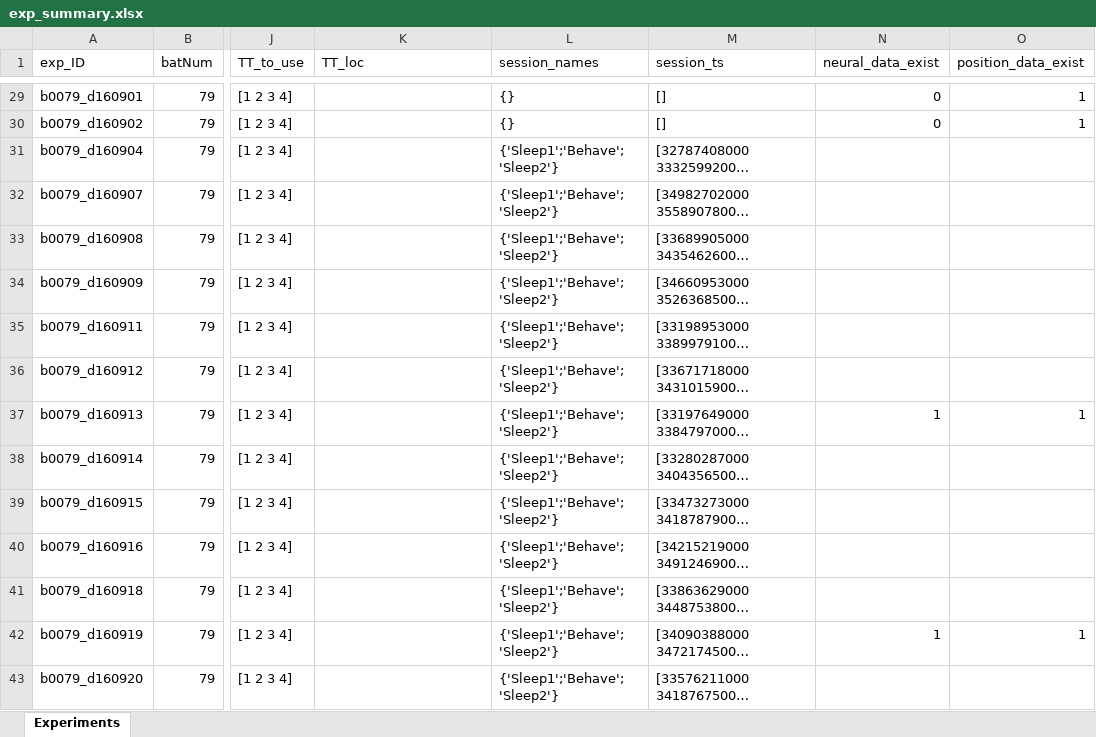
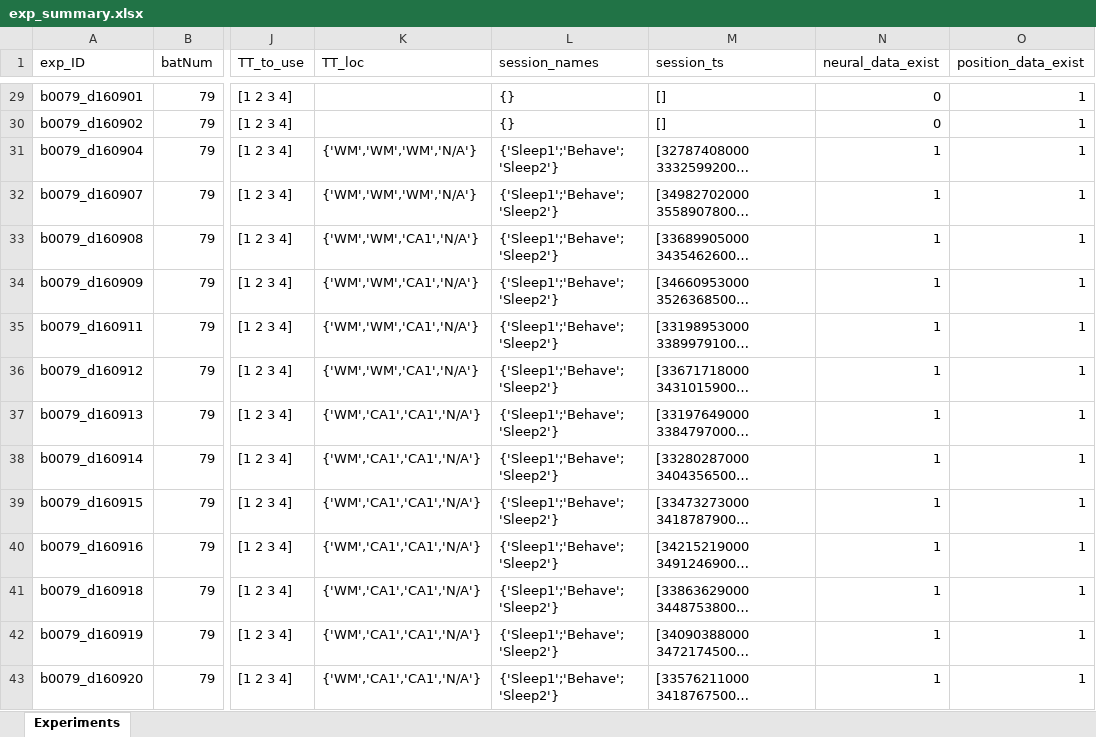
Before and after one commit to TamirEliav/LargeScale, an Excel workbook: inclusion_lists/exp_summary.xlsx, sheet Experiments, drawn as a sheet; only a part is shown, gaps mark what is left out; long unchanged cells end in …; values as stored, in another font and other column widths than the file's, no borders; conditional formats not drawn; the diff covers the shown part only; the diff names each change by its address in the sheet, - before the commit and + after, or states it on an @@ line.

Commit message:
update bat 79 brain regions of each TT for all days

```diff
--- a/inclusion_lists/exp_summary.xlsx (sheet Experiments)
+++ b/inclusion_lists/exp_summary.xlsx (sheet Experiments)
-K31:K32 (TT_loc): (empty)
+K31:K32 (TT_loc): {'WM','WM','WM','N/A'}
-N31:N36 (neural_data_exist): (empty)
+N31:N36 (neural_data_exist): 1
-O31:O36 (position_data_exist): (empty)
+O31:O36 (position_data_exist): 1
-K33:K36 (TT_loc): (empty)
+K33:K36 (TT_loc): {'WM','WM','CA1','N/A'}
-K37:K43 (TT_loc): (empty)
+K37:K43 (TT_loc): {'WM','CA1','CA1','N/A'}
-N38:N41 (neural_data_exist): (empty)
+N38:N41 (neural_data_exist): 1
-O38:O41 (position_data_exist): (empty)
+O38:O41 (position_data_exist): 1
-N43 (neural_data_exist): (empty)
+N43 (neural_data_exist): 1
-O43 (position_data_exist): (empty)
+O43 (position_data_exist): 1
```
Also changed, not shown: 30 edited cells elsewhere in this sheet.
